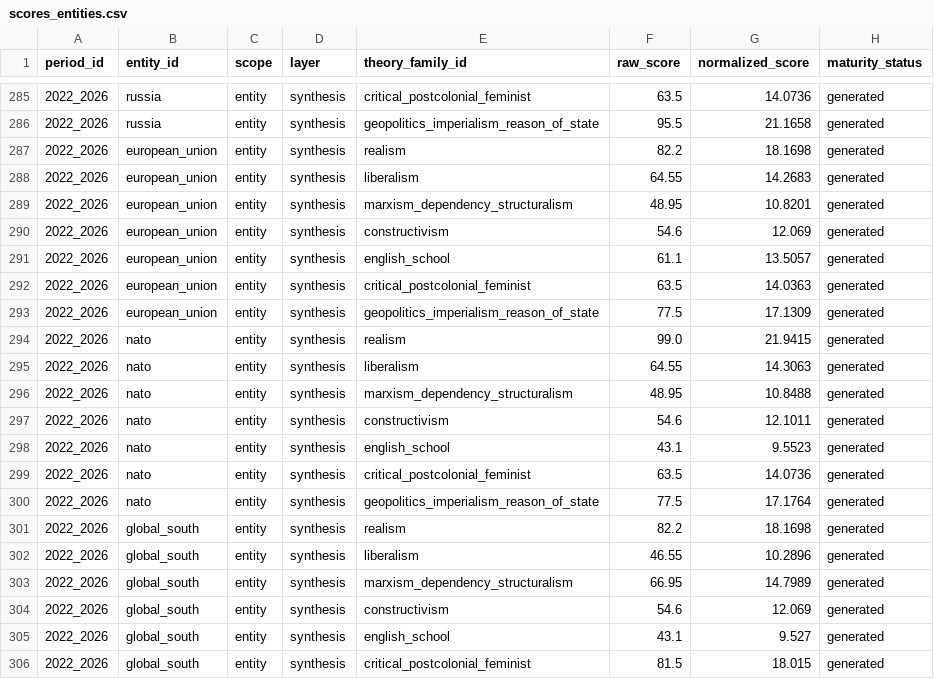
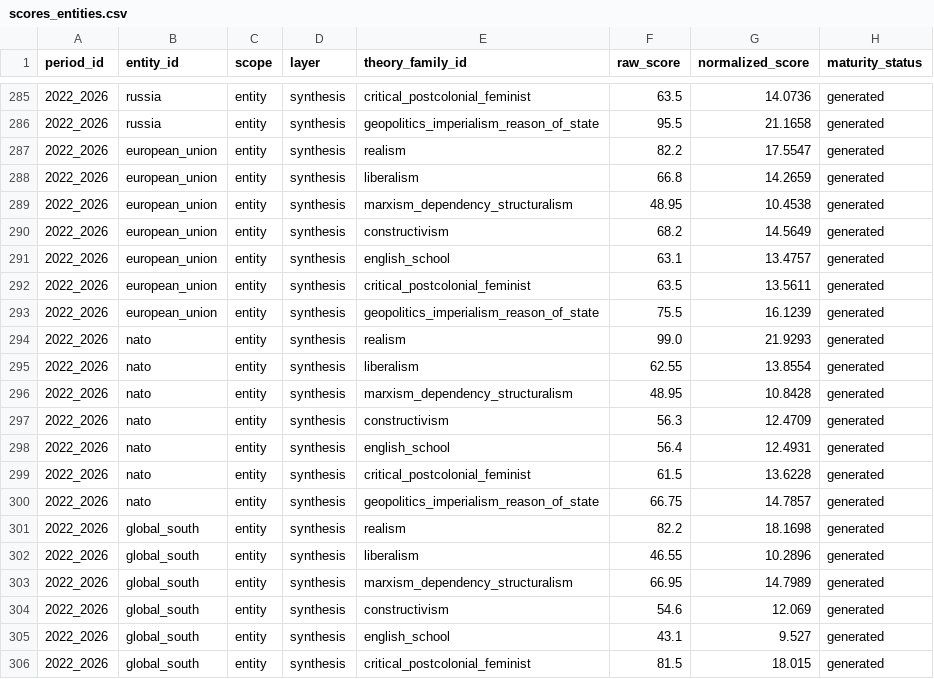
Before and after one commit to s-geffroy/ir-strata, a CSV file: static/exports/scores_entities.csv, drawn as a sheet; only a part is shown, gaps mark what is left out; the diff covers the shown part only.

```diff
--- a/static/exports/scores_entities.csv
+++ b/static/exports/scores_entities.csv
@@ -286,16 +286,16 @@ period_id,entity_id,scope,layer,theory_family_id,raw_score,normalized_score,matu
 2022_2026,russia,entity,synthesis,geopolitics_imperialism_reason_of_state,95.5,21.1658,generated
-2022_2026,european_union,entity,synthesis,realism,82.2,18.1698,generated
-2022_2026,european_union,entity,synthesis,liberalism,64.55,14.2683,generated
-2022_2026,european_union,entity,synthesis,marxism_dependency_structuralism,48.95,10.8201,generated
-2022_2026,european_union,entity,synthesis,constructivism,54.6,12.069,generated
-2022_2026,european_union,entity,synthesis,english_school,61.1,13.5057,generated
-2022_2026,european_union,entity,synthesis,critical_postcolonial_feminist,63.5,14.0363,generated
-2022_2026,european_union,entity,synthesis,geopolitics_imperialism_reason_of_state,77.5,17.1309,generated
-2022_2026,nato,entity,synthesis,realism,99.0,21.9415,generated
-2022_2026,nato,entity,synthesis,liberalism,64.55,14.3063,generated
-2022_2026,nato,entity,synthesis,marxism_dependency_structuralism,48.95,10.8488,generated
-2022_2026,nato,entity,synthesis,constructivism,54.6,12.1011,generated
-2022_2026,nato,entity,synthesis,english_school,43.1,9.5523,generated
-2022_2026,nato,entity,synthesis,critical_postcolonial_feminist,63.5,14.0736,generated
-2022_2026,nato,entity,synthesis,geopolitics_imperialism_reason_of_state,77.5,17.1764,generated
+2022_2026,european_union,entity,synthesis,realism,82.2,17.5547,generated
+2022_2026,european_union,entity,synthesis,liberalism,66.8,14.2659,generated
+2022_2026,european_union,entity,synthesis,marxism_dependency_structuralism,48.95,10.4538,generated
+2022_2026,european_union,entity,synthesis,constructivism,68.2,14.5649,generated
+2022_2026,european_union,entity,synthesis,english_school,63.1,13.4757,generated
+2022_2026,european_union,entity,synthesis,critical_postcolonial_feminist,63.5,13.5611,generated
+2022_2026,european_union,entity,synthesis,geopolitics_imperialism_reason_of_state,75.5,16.1239,generated
+2022_2026,nato,entity,synthesis,realism,99.0,21.9293,generated
+2022_2026,nato,entity,synthesis,liberalism,62.55,13.8554,generated
+2022_2026,nato,entity,synthesis,marxism_dependency_structuralism,48.95,10.8428,generated
+2022_2026,nato,entity,synthesis,constructivism,56.3,12.4709,generated
+2022_2026,nato,entity,synthesis,english_school,56.4,12.4931,generated
+2022_2026,nato,entity,synthesis,critical_postcolonial_feminist,61.5,13.6228,generated
+2022_2026,nato,entity,synthesis,geopolitics_imperialism_reason_of_state,66.75,14.7857,generated
 2022_2026,global_south,entity,synthesis,realism,82.2,18.1698,generated
```
Also changed, not shown: 41 edited cells elsewhere in this file, 4 other files.
